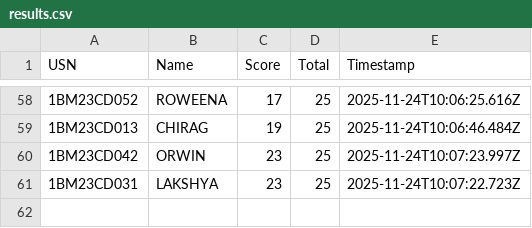
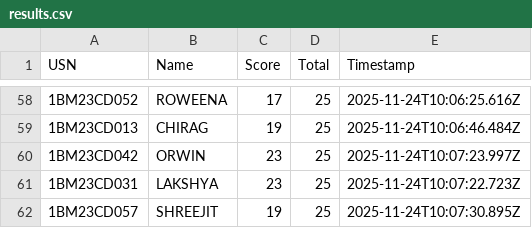
Before and after one commit to Kalyancds/time-series-quiz, a CSV file: results.csv, drawn as a sheet; only a part is shown, gaps mark what is left out.

Commit message:
Append to results.csv

```diff
--- a/results.csv
+++ b/results.csv
@@ -61 +61,2 @@ USN,Name,Score,Total,Timestamp
 1BM23CD031,LAKSHYA,23,25,2025-11-24T10:07:22.723Z
+1BM23CD057,SHREEJIT,19,25,2025-11-24T10:07:30.895Z
```
